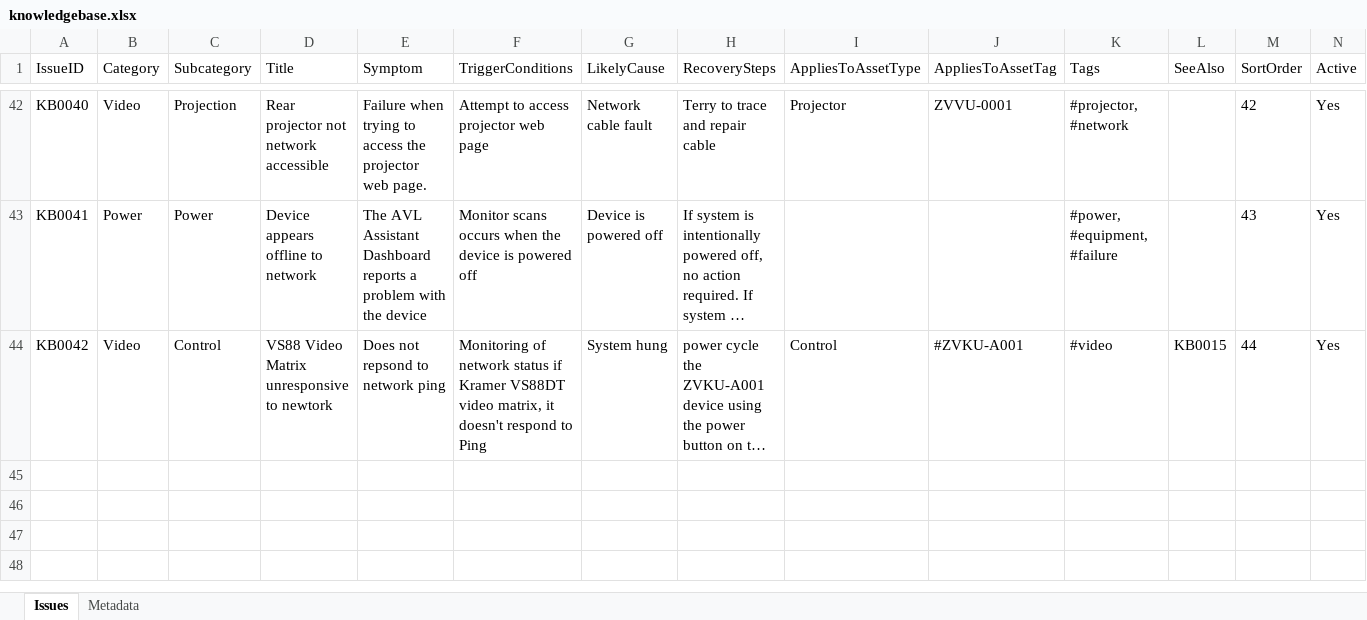
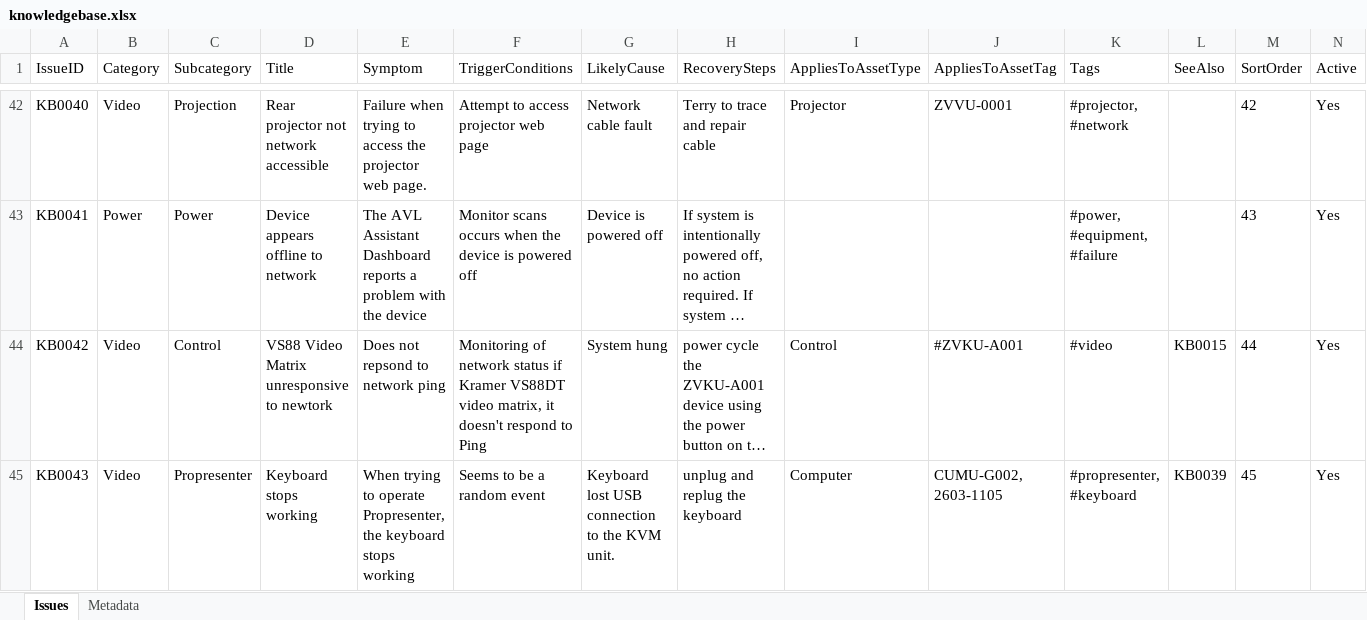
Before and after one commit to avmaint/uacdata, an Excel workbook: knowledgebase.xlsx, sheet Issues, drawn as a sheet; only a part is shown, gaps mark what is left out; long unchanged cells end in …; values as stored, in another font and other column widths than the file's, no borders; table styles not drawn; rows hold the shown columns only; the diff names each change by its address in the sheet, - before the commit and + after, or states it on an @@ line.

Commit message:
adding issue for keyboard

```diff
--- a/knowledgebase.xlsx (sheet Issues)
+++ b/knowledgebase.xlsx (sheet Issues)
+row 45: KB0043 | Video | Propresenter | Keyboard stops working | When trying to operate Propresenter, the keyboard stops working | Seems to be a random event | Keyboard lost USB connection to the KVM unit. | unplug and replug the keyboard | Computer | CUMU-G002, 2603-1105 | #propresenter, #keyboard | KB0039 | 45 | Yes
```
